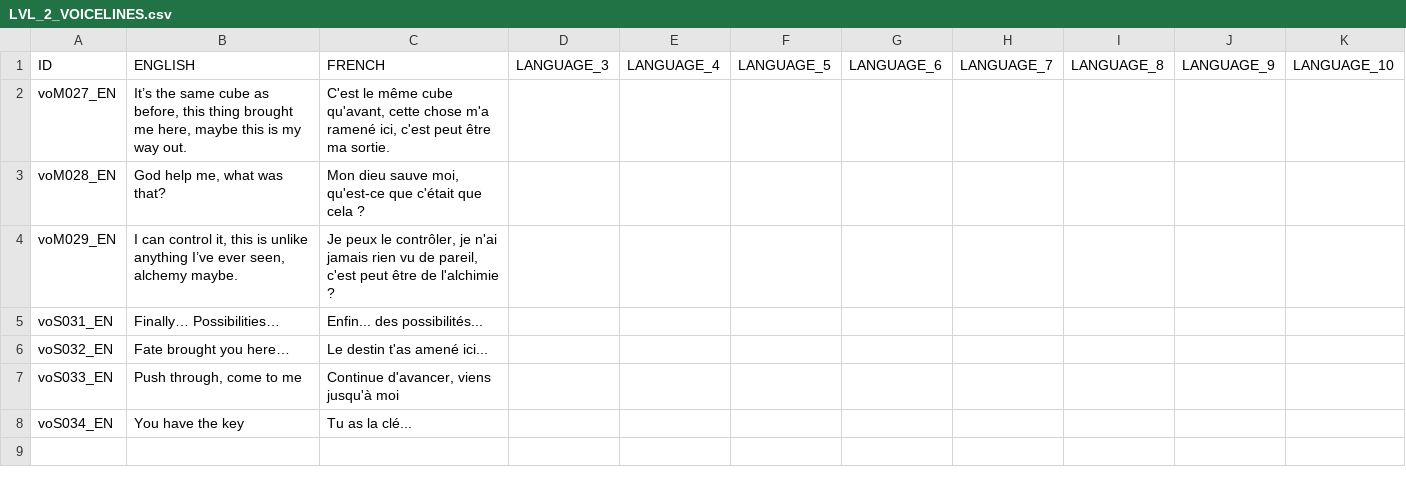
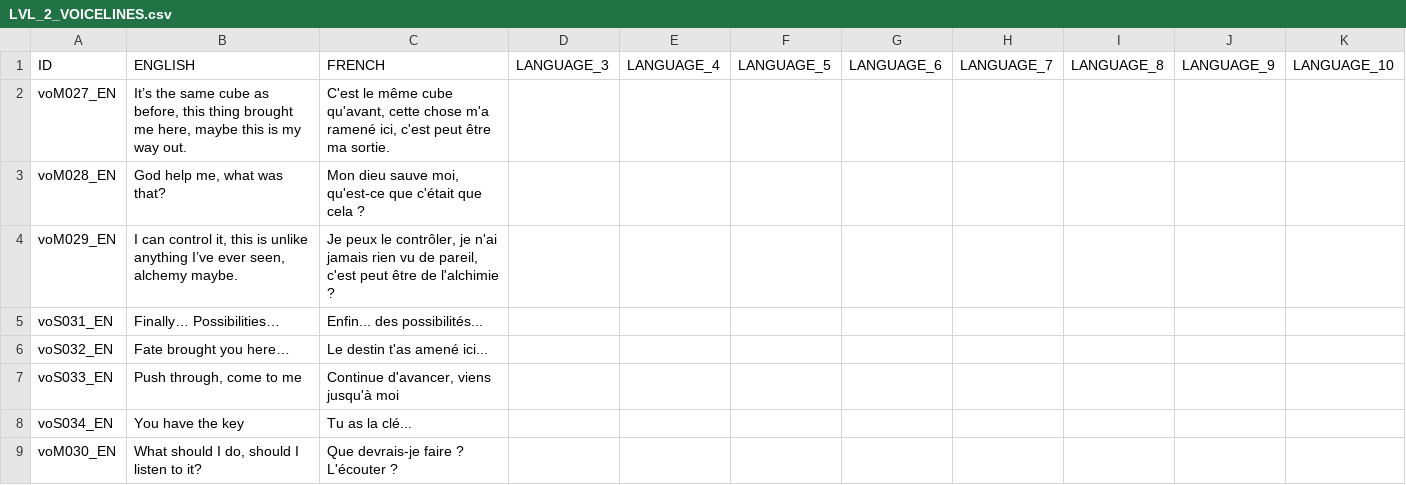
Before and after one commit to S-oul/AstroCube_Team_05, a CSV file: Assets/Game/Resources/Localization/LVL_2_VOICELINES.csv, drawn as a sheet.

Commit message:
[FIX] Readd broken subtitle

```diff
--- a/Assets/Game/Resources/Localization/LVL_2_VOICELINES.csv
+++ b/Assets/Game/Resources/Localization/LVL_2_VOICELINES.csv
@@ -8 +8,2 @@ voS033_EN;Push through, come to me;Continue d'avancer, viens jusqu'à moi;;;;;;;
 voS034_EN;You have the key;Tu as la clé...;;;;;;;;;
+voM030_EN;What should I do, should I listen to it?;Que devrais-je faire ? L'écouter ?;;;;;;;;;
```
